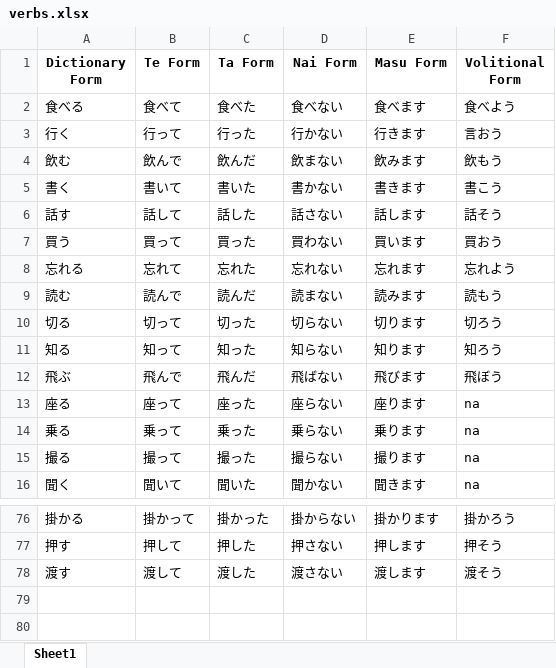
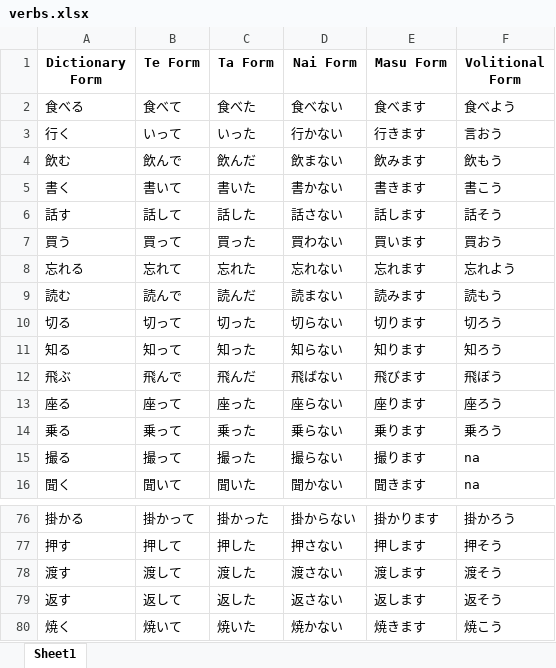
Before and after one commit to RaymondTMP/online-web-app-deployment, an Excel workbook: verbs.xlsx, sheet Sheet1, drawn as a sheet; only a part is shown, gaps mark what is left out; values as stored, in another font and other column widths than the file's, no borders; the diff names each change by its address in the sheet, - before the commit and + after, or states it on an @@ line.

Commit message:
refine verb selection and adjust speech rate

```diff
--- a/verbs.xlsx (sheet Sheet1)
+++ b/verbs.xlsx (sheet Sheet1)
-B3 (Te Form): 行って
+B3 (Te Form): いって
-C3 (Ta Form): 行った
+C3 (Ta Form): いった
-F13 (Volitional Form): na
+F13 (Volitional Form): 座ろう
-F14 (Volitional Form): na
+F14 (Volitional Form): 乗ろう
+row 79: 返す | 返して | 返した | 返さない | 返します | 返そう
+row 80: 焼く | 焼いて | 焼いた | 焼かない | 焼きます | 焼こう
```
Also changed, not shown: 2 other files.
